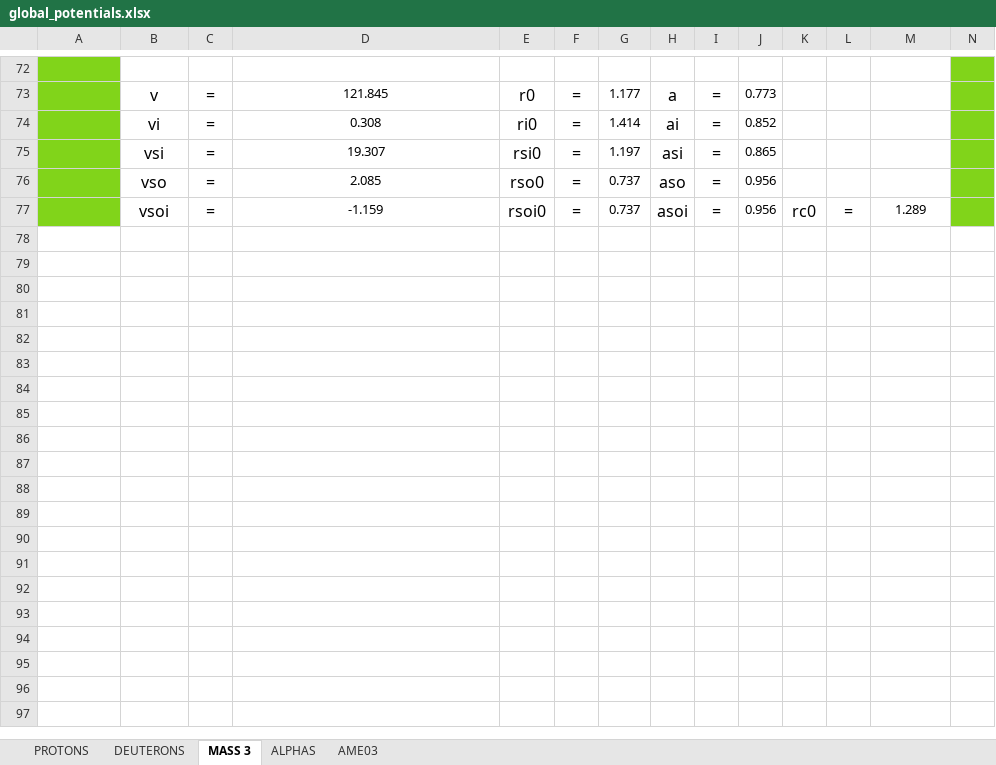
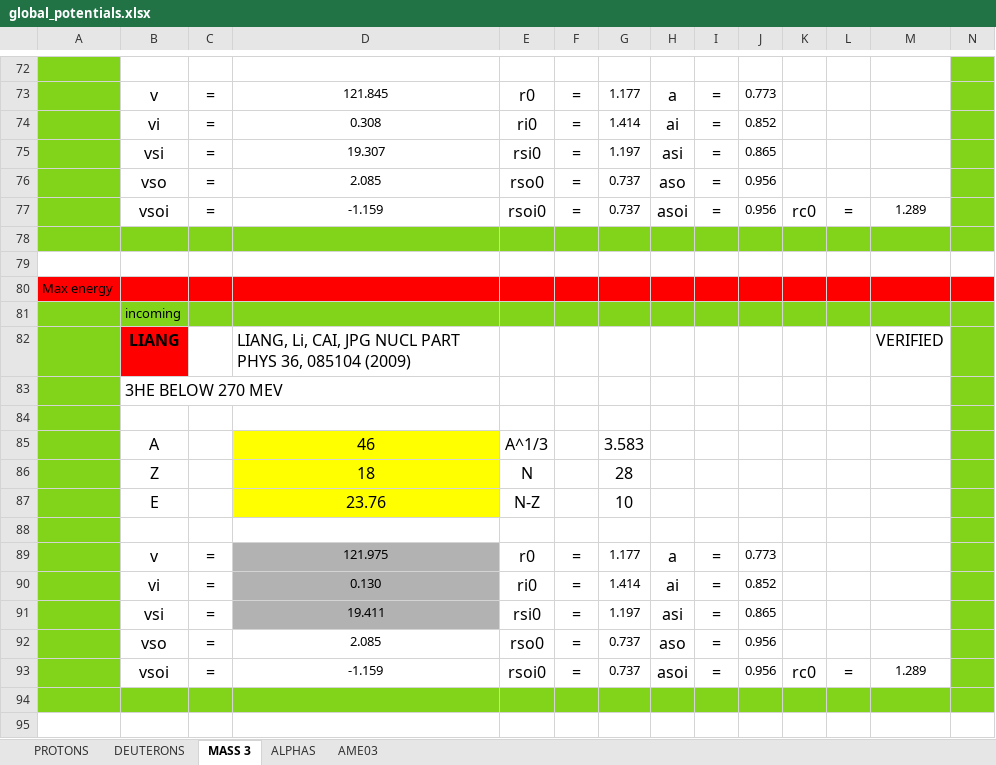
Before and after one commit to danielebrugnara/Analysis, an Excel workbook: Utilities/Reactions/global_potentials.xlsx, sheet MASS 3, drawn as a sheet; only a part is shown, gaps mark what is left out; the shorter side is filled out with more unchanged rows; values as stored, in another font and other column widths than the file's, no borders; rows hold the shown columns only; the diff covers the shown part only; the diff names each change by its address in the sheet, - before the commit and + after, or states it on an @@ line.

```diff
--- a/Utilities/Reactions/global_potentials.xlsx (sheet MASS 3)
+++ b/Utilities/Reactions/global_potentials.xlsx (sheet MASS 3)
+row 76:  | vso | = | 2.085 | rso0 | = | 0.737 | aso | = | 0.956
+row 77:  | vsoi | = | -1.159 | rsoi0 | = | 0.737 | asoi | = | 0.956 | rc0 | = | 1.289
+row 78: (empty)
+row 79: (empty)
+row 80: Max energy
+row 81:  | incoming
+row 82:  | LIANG |  | LIANG, Li, CAI, JPG NUCL PART PHYS 36, 085104 (2009) |  |  |  |  |  |  |  |  | VERIFIED
+row 83:  | 3HE BELOW 270 MEV
+row 84: (empty)
+row 85:  | A |  | 46 | A^1/3 |  | 3.583
+row 86:  | Z |  | 18 | N |  | 28
+row 87:  | E |  | 23.76 | N-Z |  | 10
+row 88: (empty)
+row 89:  | v | = | 121.975 | r0 | = | 1.177 | a | = | 0.773
+row 90:  | vi | = | 0.130 | ri0 | = | 1.414 | ai | = | 0.852
+row 91:  | vsi | = | 19.411 | rsi0 | = | 1.197 | asi | = | 0.865
+row 92:  | vso | = | 2.085 | rso0 | = | 0.737 | aso | = | 0.956
+row 93:  | vsoi | = | -1.159 | rsoi0 | = | 0.737 | asoi | = | 0.956 | rc0 | = | 1.289
+row 94: (empty)
+row 95: (empty)
```
Also changed, not shown: 12 added rows, 64 edited cells and cell formats elsewhere in this sheet, sheet DEUTERONS, sheet PROTONS, 6 other files.
